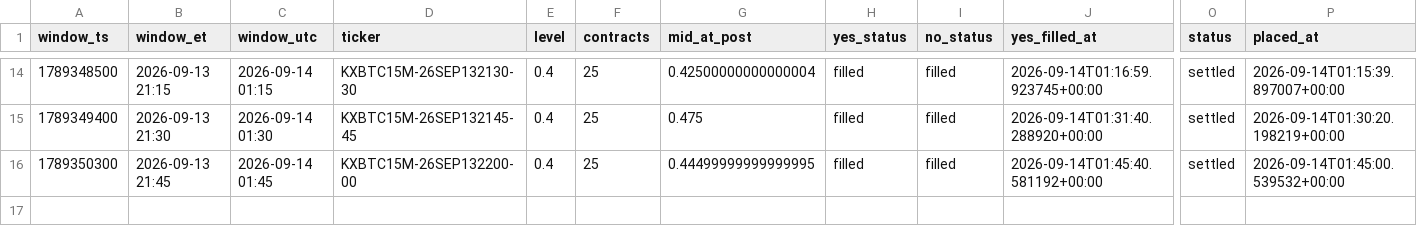
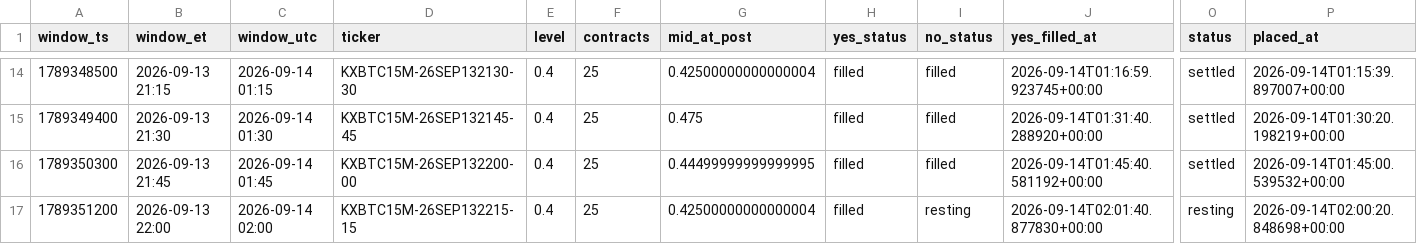
Before and after one commit to Astanwa/kalshi-pair-tape, a CSV file: data/pair_bets.csv, drawn as a sheet; only a part is shown, gaps mark what is left out; rows hold the shown columns only; the diff names each change by its address in the sheet, - before the commit and + after, or states it on an @@ line.

```diff
--- a/data/pair_bets.csv
+++ b/data/pair_bets.csv
+row 17: 1789351200 | 2026-09-13 22:00 | 2026-09-14 02:00 | KXBTC15M-26SEP132215-15 | 0.4 | 25 | 0.42500000000000004 | filled | resting | 2026-09-14T02:01:40.877830+00:00 | resting | 2026-09-14T02:00:20.848698+00:00
```
Also changed, not shown: data/quotes.csv, 2 other files.
